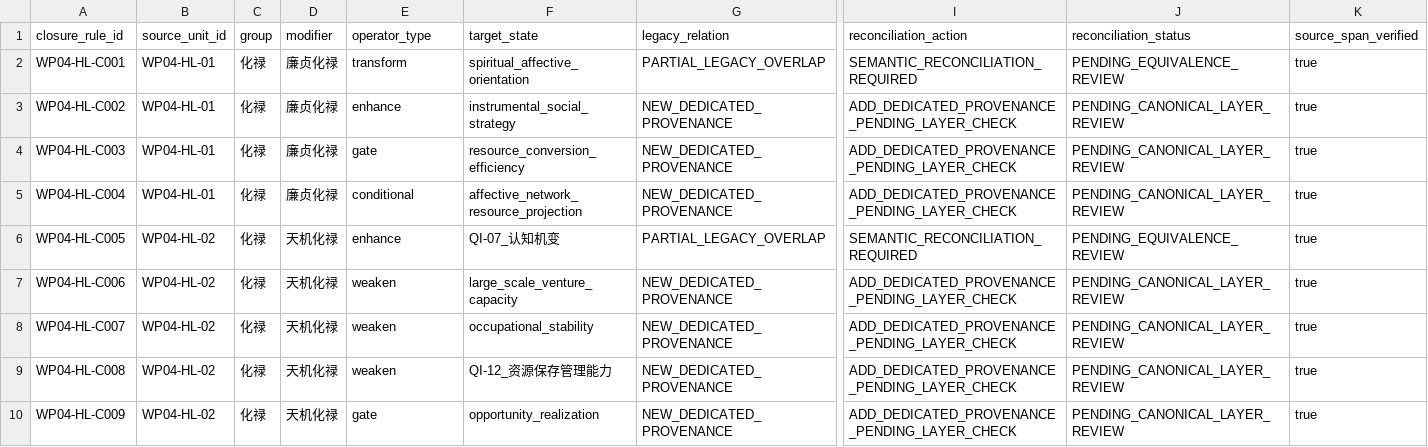
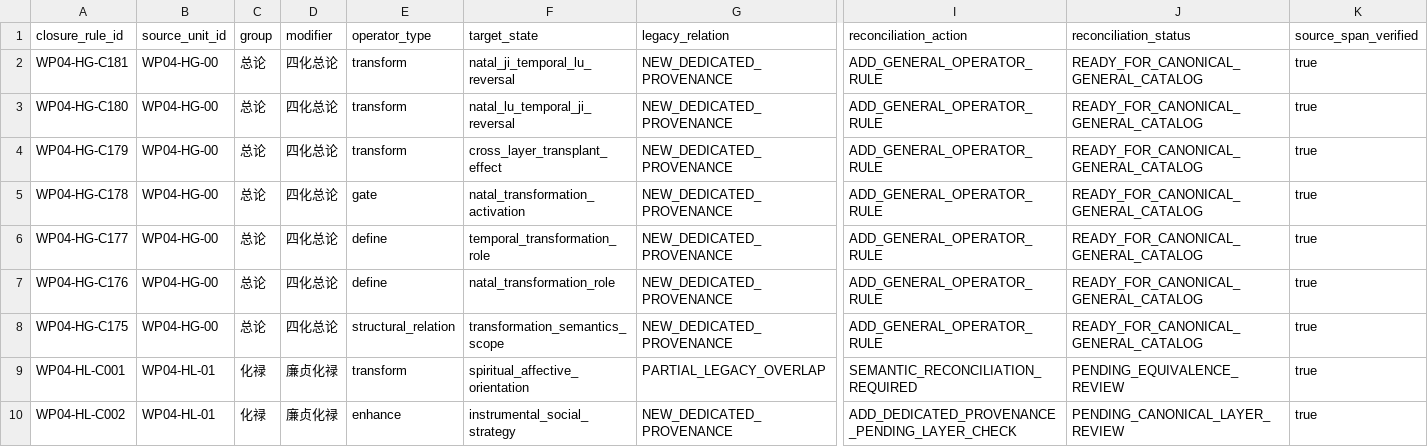
Before and after one commit to 15937-ass/ziwei-state-space, a CSV file: knowledge/migrations/wp04_transformation_canonical_reconciliation_v0.1.csv, drawn as a sheet; only a part is shown, gaps mark what is left out; the shorter side is filled out with more unchanged rows; rows hold the shown columns only; the diff names each change by its address in the sheet, - before the commit and + after, or states it on an @@ line.

```diff
--- a/knowledge/migrations/wp04_transformation_canonical_reconciliation_v0.1.csv
+++ b/knowledge/migrations/wp04_transformation_canonical_reconciliation_v0.1.csv
+row 2: WP04-HG-C181 | WP04-HG-00 | 总论 | 四化总论 | transform | natal_ji_temporal_lu_reversal | NEW_DEDICATED_PROVENANCE | ADD_GENERAL_OPERATOR_RULE | READY_FOR_CANONICAL_GENERAL_CATALOG | true
+row 3: WP04-HG-C180 | WP04-HG-00 | 总论 | 四化总论 | transform | natal_lu_temporal_ji_reversal | NEW_DEDICATED_PROVENANCE | ADD_GENERAL_OPERATOR_RULE | READY_FOR_CANONICAL_GENERAL_CATALOG | true
+row 4: WP04-HG-C179 | WP04-HG-00 | 总论 | 四化总论 | transform | cross_layer_transplant_effect | NEW_DEDICATED_PROVENANCE | ADD_GENERAL_OPERATOR_RULE | READY_FOR_CANONICAL_GENERAL_CATALOG | true
+row 5: WP04-HG-C178 | WP04-HG-00 | 总论 | 四化总论 | gate | natal_transformation_activation | NEW_DEDICATED_PROVENANCE | ADD_GENERAL_OPERATOR_RULE | READY_FOR_CANONICAL_GENERAL_CATALOG | true
+row 6: WP04-HG-C177 | WP04-HG-00 | 总论 | 四化总论 | define | temporal_transformation_role | NEW_DEDICATED_PROVENANCE | ADD_GENERAL_OPERATOR_RULE | READY_FOR_CANONICAL_GENERAL_CATALOG | true
+row 7: WP04-HG-C176 | WP04-HG-00 | 总论 | 四化总论 | define | natal_transformation_role | NEW_DEDICATED_PROVENANCE | ADD_GENERAL_OPERATOR_RULE | READY_FOR_CANONICAL_GENERAL_CATALOG | true
+row 8: WP04-HG-C175 | WP04-HG-00 | 总论 | 四化总论 | structural_relation | transformation_semantics_scope | NEW_DEDICATED_PROVENANCE | ADD_GENERAL_OPERATOR_RULE | READY_FOR_CANONICAL_GENERAL_CATALOG | true
```
Also changed, not shown: knowledge/operators/transformation_source_closure_v0.1.csv, 3 other files.
